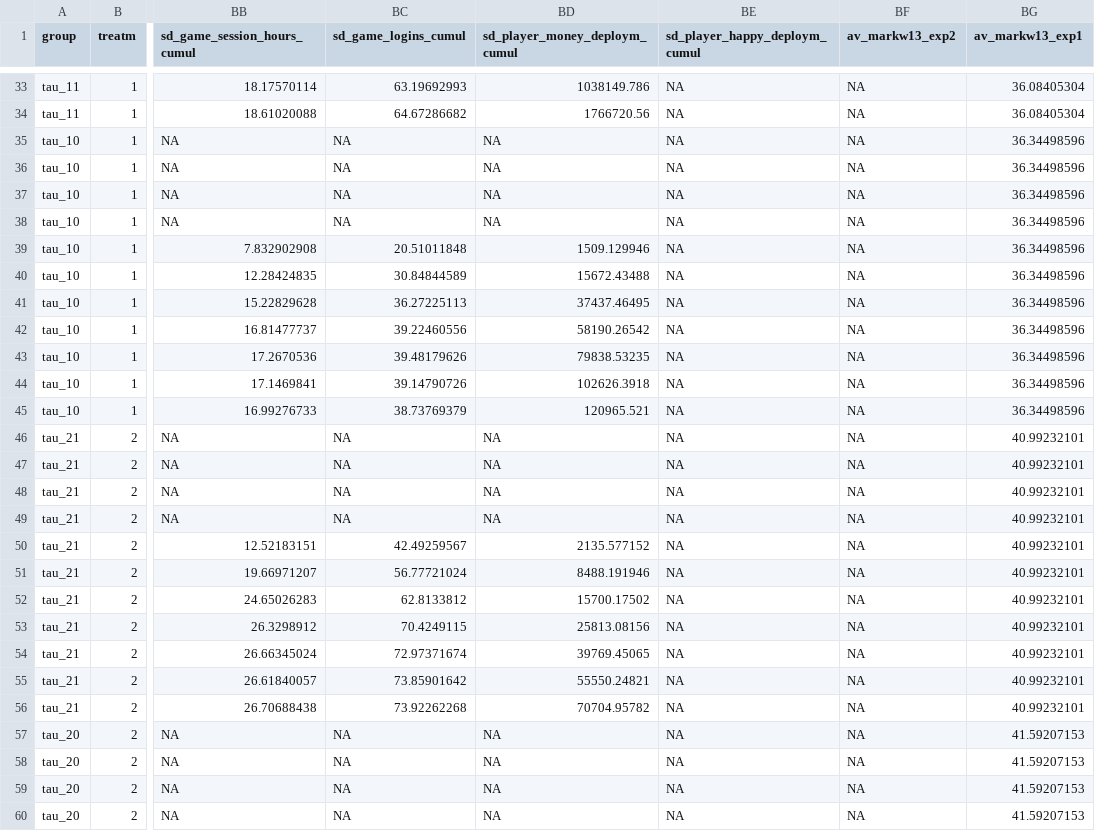
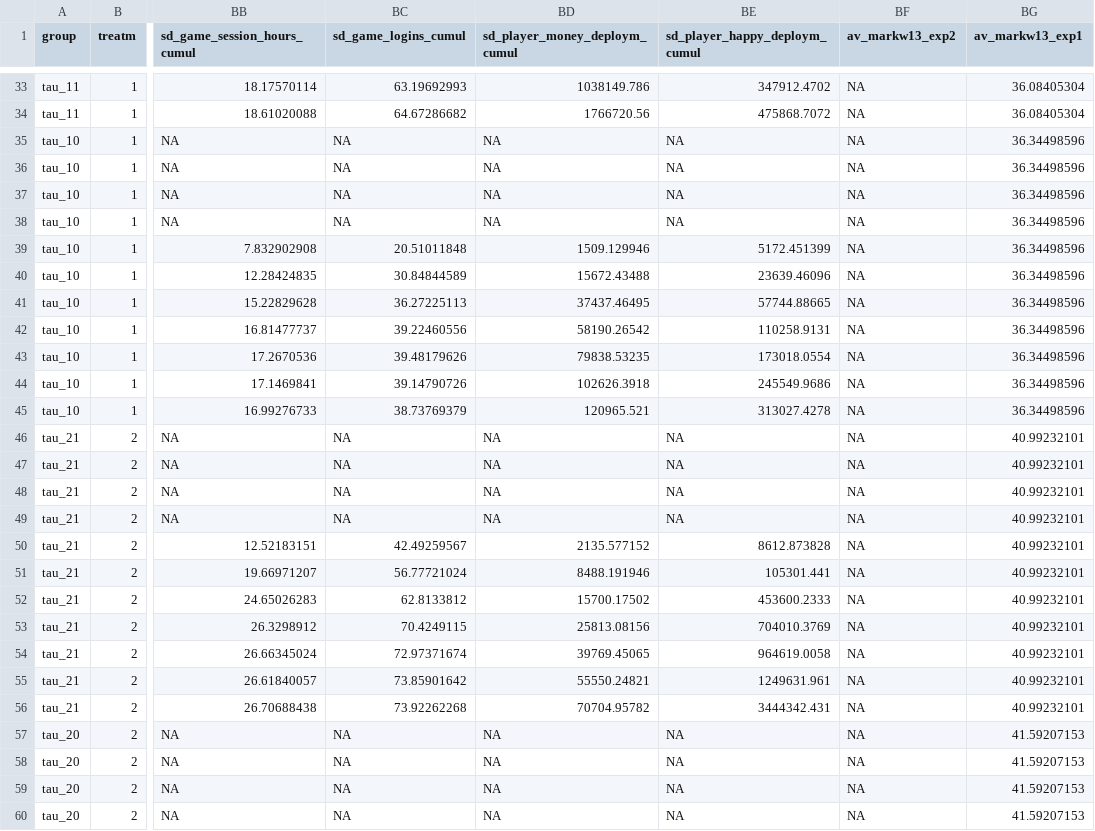
Before and after one commit to akshayshanker/fempres, a CSV file: fempres/settings/moments_clean.csv, drawn as a sheet; only a part is shown, gaps mark what is left out; the diff covers the shown part only; the diff names each change by its address in the sheet, - before the commit and + after, or states it on an @@ line.

```diff
--- a/fempres/settings/moments_clean.csv
+++ b/fempres/settings/moments_clean.csv
-BE33 (sd_player_happy_deploym_cumul): NA
+BE33 (sd_player_happy_deploym_cumul): 347912.4702
-BE34 (sd_player_happy_deploym_cumul): NA
+BE34 (sd_player_happy_deploym_cumul): 475868.7072
-BE39 (sd_player_happy_deploym_cumul): NA
+BE39 (sd_player_happy_deploym_cumul): 5172.451399
-BE40 (sd_player_happy_deploym_cumul): NA
+BE40 (sd_player_happy_deploym_cumul): 23639.46096
-BE41 (sd_player_happy_deploym_cumul): NA
+BE41 (sd_player_happy_deploym_cumul): 57744.88665
-BE42 (sd_player_happy_deploym_cumul): NA
+BE42 (sd_player_happy_deploym_cumul): 110258.9131
-BE43 (sd_player_happy_deploym_cumul): NA
+BE43 (sd_player_happy_deploym_cumul): 173018.0554
-BE44 (sd_player_happy_deploym_cumul): NA
+BE44 (sd_player_happy_deploym_cumul): 245549.9686
-BE45 (sd_player_happy_deploym_cumul): NA
+BE45 (sd_player_happy_deploym_cumul): 313027.4278
-BE50 (sd_player_happy_deploym_cumul): NA
+BE50 (sd_player_happy_deploym_cumul): 8612.873828
-BE51 (sd_player_happy_deploym_cumul): NA
+BE51 (sd_player_happy_deploym_cumul): 105301.441
-BE52 (sd_player_happy_deploym_cumul): NA
+BE52 (sd_player_happy_deploym_cumul): 453600.2333
-BE53 (sd_player_happy_deploym_cumul): NA
+BE53 (sd_player_happy_deploym_cumul): 704010.3769
-BE54 (sd_player_happy_deploym_cumul): NA
+BE54 (sd_player_happy_deploym_cumul): 964619.0058
-BE55 (sd_player_happy_deploym_cumul): NA
+BE55 (sd_player_happy_deploym_cumul): 1249631.961
-BE56 (sd_player_happy_deploym_cumul): NA
+BE56 (sd_player_happy_deploym_cumul): 3444342.431
```
Also changed, not shown: 40 edited cells elsewhere in this file, fempres/settings/random_param_bounds.csv, 6 other files.
